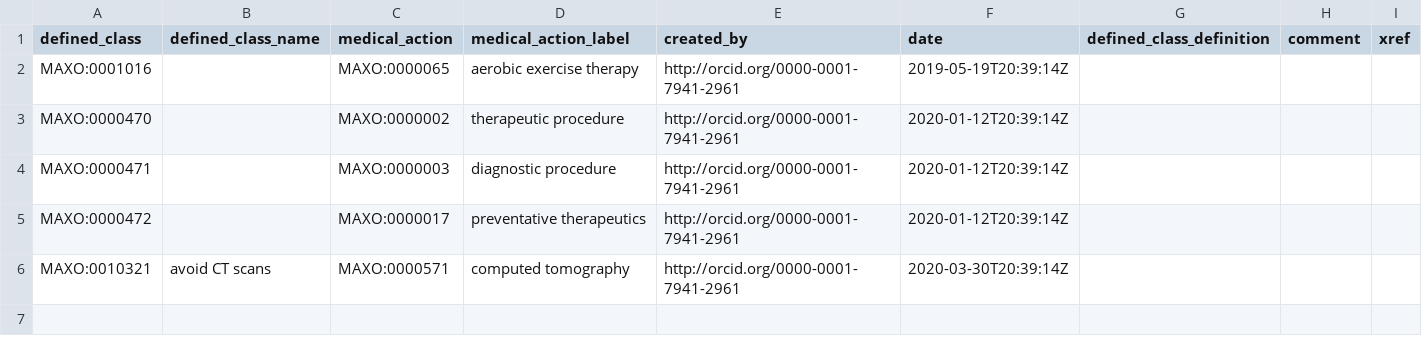
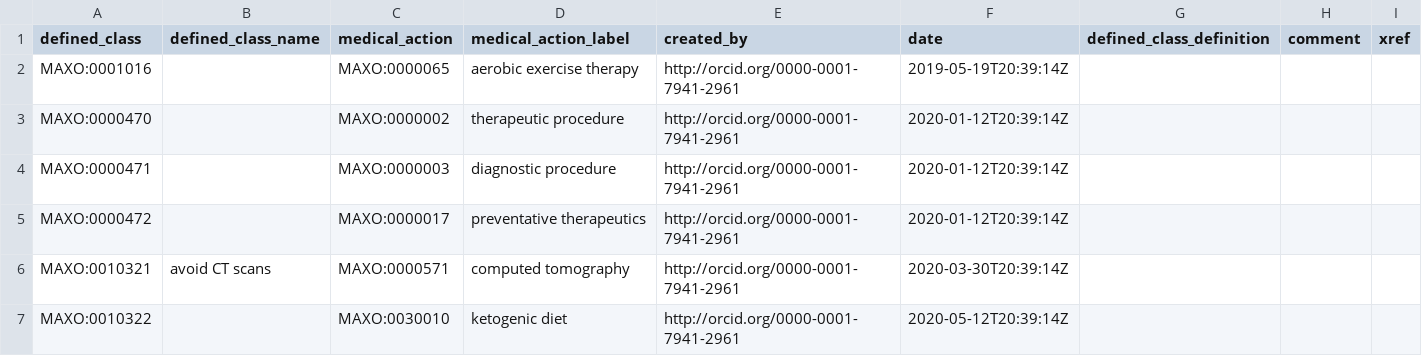
Before and after one commit to monarch-initiative/MAxO, a TSV file: src/patterns/data/manual/avoidance_of_medical_action.tsv, drawn as a sheet; the diff names each change by its address in the sheet, - before the commit and + after, or states it on an @@ line.

Commit message:
update avoidance of medical action and close out #112

```diff
--- a/src/patterns/data/manual/avoidance_of_medical_action.tsv
+++ b/src/patterns/data/manual/avoidance_of_medical_action.tsv
+row 7: MAXO:0010322 |  | MAXO:0030010 | ketogenic diet | http://orcid.org/0000-0001-7941-2961 | 2020-05-12T20:39:14Z
```
Also changed, not shown: 15 other files.
